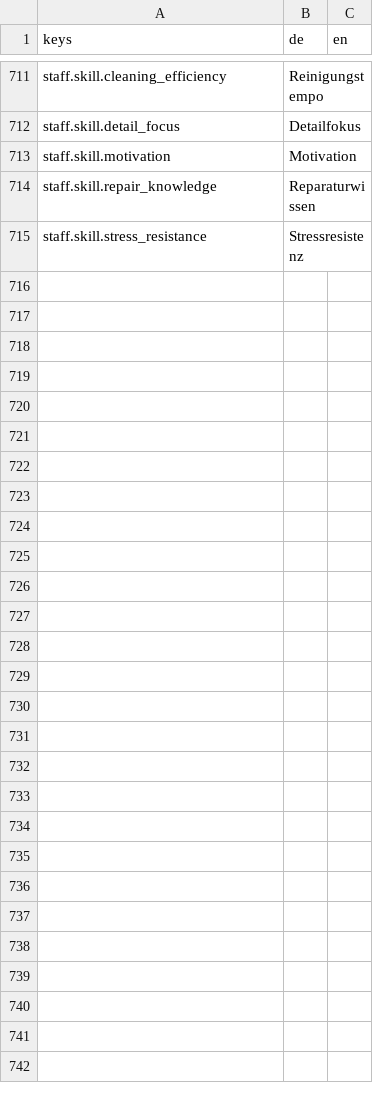
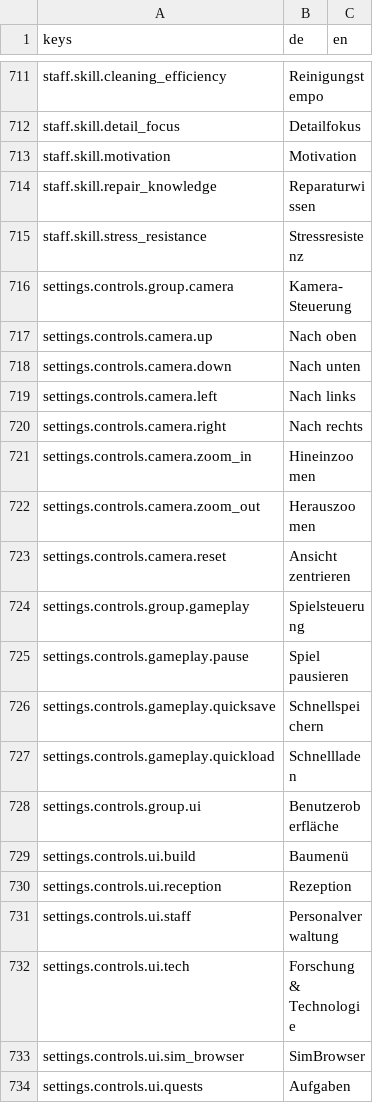
Before and after one commit to pengels24/homasim-godot, a CSV file: translations/de.csv, drawn as a sheet; only a part is shown, gaps mark what is left out; the diff covers the shown part only; the diff names each change by its address in the sheet, - before the commit and + after, or states it on an @@ line.

Commit message:
Refactor keybinding UI: Extract KeybindingRow scene, use ConfirmModal for capture, add hover effect, and fix input processing during pause

```diff
--- a/translations/de.csv
+++ b/translations/de.csv
+row 716: settings.controls.group.camera | Kamera-Steuerung
+row 717: settings.controls.camera.up | Nach oben
+row 718: settings.controls.camera.down | Nach unten
+row 719: settings.controls.camera.left | Nach links
+row 720: settings.controls.camera.right | Nach rechts
+row 721: settings.controls.camera.zoom_in | Hineinzoomen
+row 722: settings.controls.camera.zoom_out | Herauszoomen
+row 723: settings.controls.camera.reset | Ansicht zentrieren
+row 724: settings.controls.group.gameplay | Spielsteuerung
+row 725: settings.controls.gameplay.pause | Spiel pausieren
+row 726: settings.controls.gameplay.quicksave | Schnellspeichern
+row 727: settings.controls.gameplay.quickload | Schnellladen
+row 728: settings.controls.group.ui | Benutzeroberfläche
+row 729: settings.controls.ui.build | Baumenü
+row 730: settings.controls.ui.reception | Rezeption
+row 731: settings.controls.ui.staff | Personalverwaltung
+row 732: settings.controls.ui.tech | Forschung & Technologie
+row 733: settings.controls.ui.sim_browser | SimBrowser
+row 734: settings.controls.ui.quests | Aufgaben
```
Also changed, not shown: 12 added rows elsewhere in this file, 16 other files.
